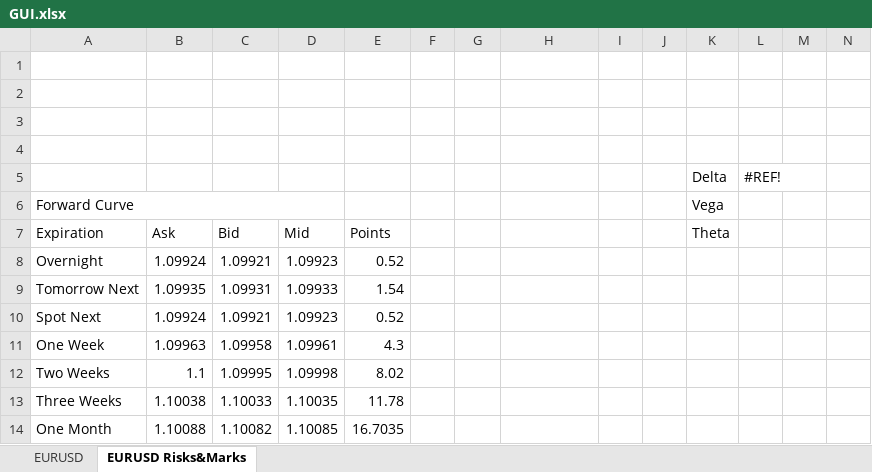
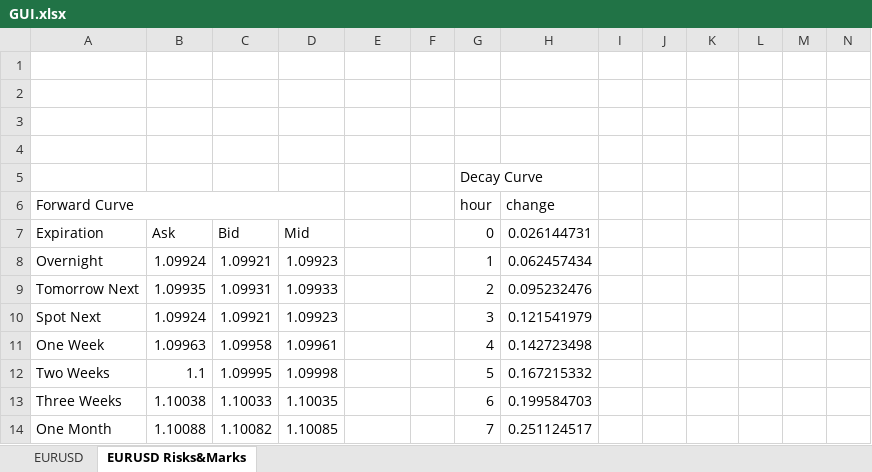
Before and after one commit to goldensnacks/bolt-hub, an Excel workbook: GUI.xlsx, sheet EURUSD Risks&Marks, drawn as a sheet; only a part is shown; values as stored, in another font and other column widths than the file's, no cell formats; charts and pictures not drawn; removed rows and columns are numbered as before the commit, all else as after; rows hold the shown columns only; the diff covers the shown part only; the diff names each change by its address in the sheet, - before the commit and + after, or states it on an @@ line.

```diff
--- a/GUI.xlsx (sheet EURUSD Risks&Marks)
+++ b/GUI.xlsx (sheet EURUSD Risks&Marks)
-row 5:  |  |  |  |  |  |  |  |  |  | Delta | #REF!
+row 5:  |  |  |  |  |  | Decay Curve
-G6: (empty)
+G6: hour
-H6: (empty)
+H6: change
-K6: Vega
+K6: (empty)
-E7: Points
+E7: (empty)
-G7: (empty)
+G7: 0
-H7: (empty)
+H7: 0.026144731
-K7: Theta
+K7: (empty)
-E8: 0.52
+E8: (empty)
-G8: (empty)
+G8: 1
-H8: (empty)
+H8: 0.062457434
-E9: 1.54
+E9: (empty)
-G9: (empty)
+G9: 2
-H9: (empty)
+H9: 0.095232476
-E10: 0.52
+E10: (empty)
-G10: (empty)
+G10: 3
-H10: (empty)
+H10: 0.121541979
-E11: 4.3
+E11: (empty)
-G11: (empty)
+G11: 4
-H11: (empty)
+H11: 0.142723498
-E12: 8.02
+E12: (empty)
-G12: (empty)
+G12: 5
-H12: (empty)
+H12: 0.167215332
-E13: 11.78
+E13: (empty)
-G13: (empty)
+G13: 6
-H13: (empty)
+H13: 0.199584703
-E14: 16.7035
+E14: (empty)
-G14: (empty)
+G14: 7
-H14: (empty)
+H14: 0.251124517
```
Also changed, not shown: 6 added rows, 6 removed rows and 138 edited cells elsewhere in this sheet, sheet EURUSD, cell formats, charts or pictures, 3 other files.
